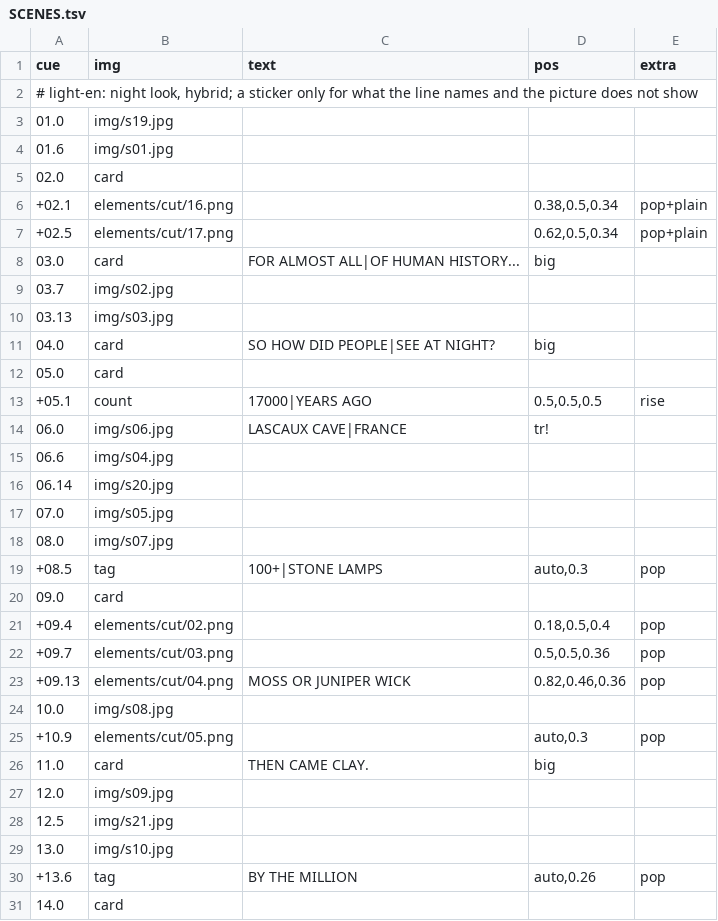
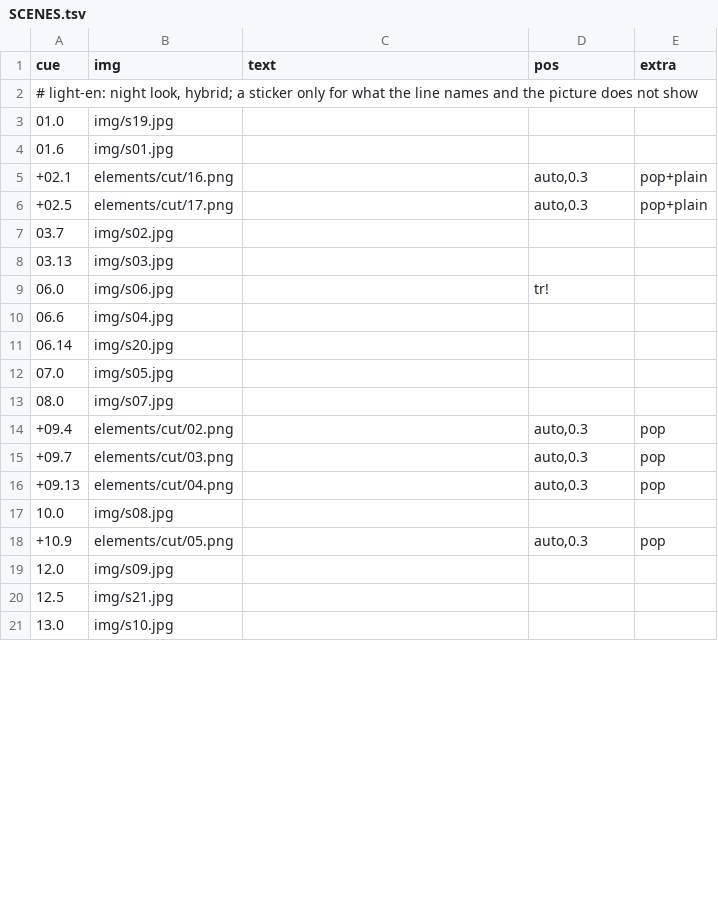
Before and after one commit to nirajan-khatiwada/StickManMCP, a TSV file: skills/stickman-hybrid/example/light_en/SCENES.tsv, drawn as a sheet; only a part is shown; the diff covers the shown part only.

```diff
--- a/skills/stickman-hybrid/example/light_en/SCENES.tsv
+++ b/skills/stickman-hybrid/example/light_en/SCENES.tsv
@@ -4,6 +4,4 @@ cue	img	text	pos	extra
 01.6	img/s01.jpg			
-02.0	card
-+02.1	elements/cut/16.png		0.38,0.5,0.34	pop+plain
-+02.5	elements/cut/17.png		0.62,0.5,0.34	pop+plain
-03.0	card	FOR ALMOST ALL|OF HUMAN HISTORY...	big	
++02.1	elements/cut/16.png		auto,0.3	pop+plain
++02.5	elements/cut/17.png		auto,0.3	pop+plain
 03.7	img/s02.jpg			
@@ -11,4 +9 @@ cue	img	text	pos	extra
-04.0	card	SO HOW DID PEOPLE|SEE AT NIGHT?	big
-05.0	card
-+05.1	count	17000|YEARS AGO	0.5,0.5,0.5	rise
-06.0	img/s06.jpg	LASCAUX CAVE|FRANCE	tr!
+06.0	img/s06.jpg		tr!	
@@ -19,5 +14,3 @@ cue	img	text	pos	extra
-+08.5	tag	100+|STONE LAMPS	auto,0.3	pop
-09.0	card
-+09.4	elements/cut/02.png		0.18,0.5,0.4	pop
-+09.7	elements/cut/03.png		0.5,0.5,0.36	pop
-+09.13	elements/cut/04.png	MOSS OR JUNIPER WICK	0.82,0.46,0.36	pop
++09.4	elements/cut/02.png		auto,0.3	pop
++09.7	elements/cut/03.png		auto,0.3	pop
++09.13	elements/cut/04.png		auto,0.3	pop
@@ -25,2 +18 @@ cue	img	text	pos	extra
 +10.9	elements/cut/05.png		auto,0.3	pop
-11.0	card	THEN CAME CLAY.	big
@@ -30,2 +21,0 @@ cue	img	text	pos	extra
-+13.6	tag	BY THE MILLION	auto,0.26	pop
-14.0	card
```
Also changed, not shown: 12 removed rows and 12 edited cells elsewhere in this file, skills/stickman-hybrid/example/boat_hi/SCENES.tsv, skills/stickman-hybrid/example/cooking/SCENES.tsv, 15 other files.
